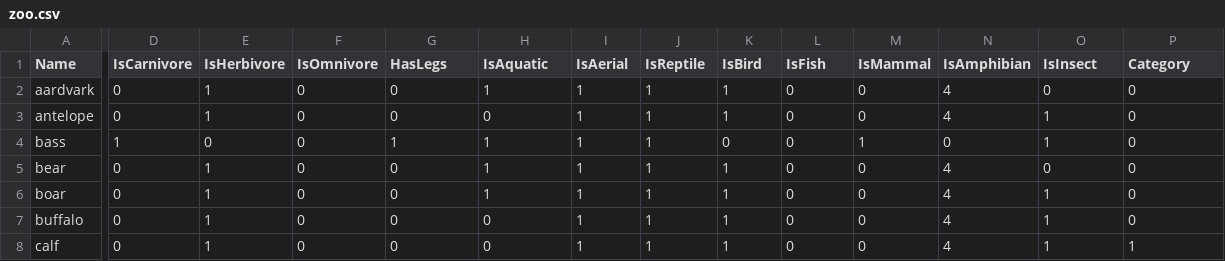
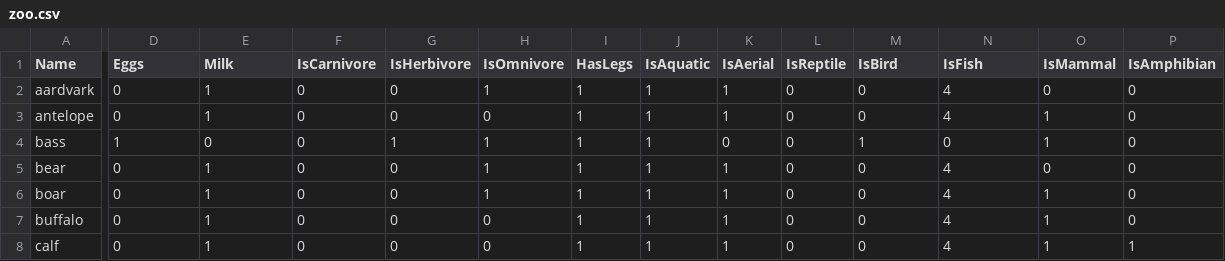
Before and after one commit to CrabbyComrade/GrundlagenKI_1, a CSV file: praktikum4/zoo.csv, drawn as a sheet; only a part is shown, gaps mark what is left out; the diff covers the shown part only; the diff names each change by its address in the sheet, - before the commit and + after, or states it on an @@ line.

Commit message:
fix zoo.csv

```diff
--- a/praktikum4/zoo.csv
+++ b/praktikum4/zoo.csv
-D1: IsCarnivore
+D1: Eggs
-E1: IsHerbivore
+E1: Milk
-F1: IsOmnivore
+F1: IsCarnivore
-G1: HasLegs
+G1: IsHerbivore
-H1: IsAquatic
+H1: IsOmnivore
-I1: IsAerial
+I1: HasLegs
-J1: IsReptile
+J1: IsAquatic
-K1: IsBird
+K1: IsAerial
-L1: IsFish
+L1: IsReptile
-M1: IsMammal
+M1: IsBird
-N1: IsAmphibian
+N1: IsFish
-O1: IsInsect
+O1: IsMammal
-P1: Category
+P1: IsAmphibian
```
Also changed, not shown: 2 edited cells elsewhere in this file.
